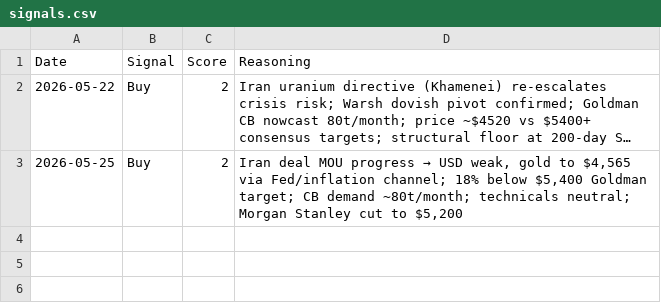
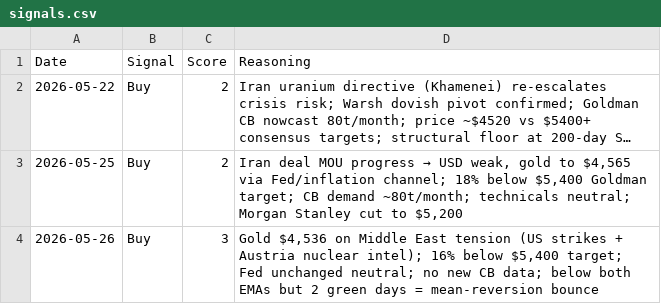
Before and after one commit to divyangshah97/gold-prediction-ai, a CSV file: signals/signals.csv, drawn as a sheet; long unchanged cells end in ….

Commit message:
Daily update 2026-05-26: Iran strikes + Austria nuclear intel, MCX gold corrected | Signal: Buy

```diff
--- a/signals/signals.csv
+++ b/signals/signals.csv
@@ -3 +3,2 @@ Date,Signal,Score,Reasoning
 2026-05-25,Buy,2,"Iran deal MOU progress → USD weak, gold to $4,565 via Fed/inflation channel; 18% below $5,400 Goldman target; CB demand ~80t/month; technicals neutral; Morgan Stanley cut to $5,200"
+2026-05-26,Buy,3,"Gold $4,536 on Middle East tension (US strikes + Austria nuclear intel); 16% below $5,400 target; Fed unchanged neutral; no new CB data; below both EMAs but 2 green days = mean-reversion bounce"
```
Also changed, not shown: 7 other files.
